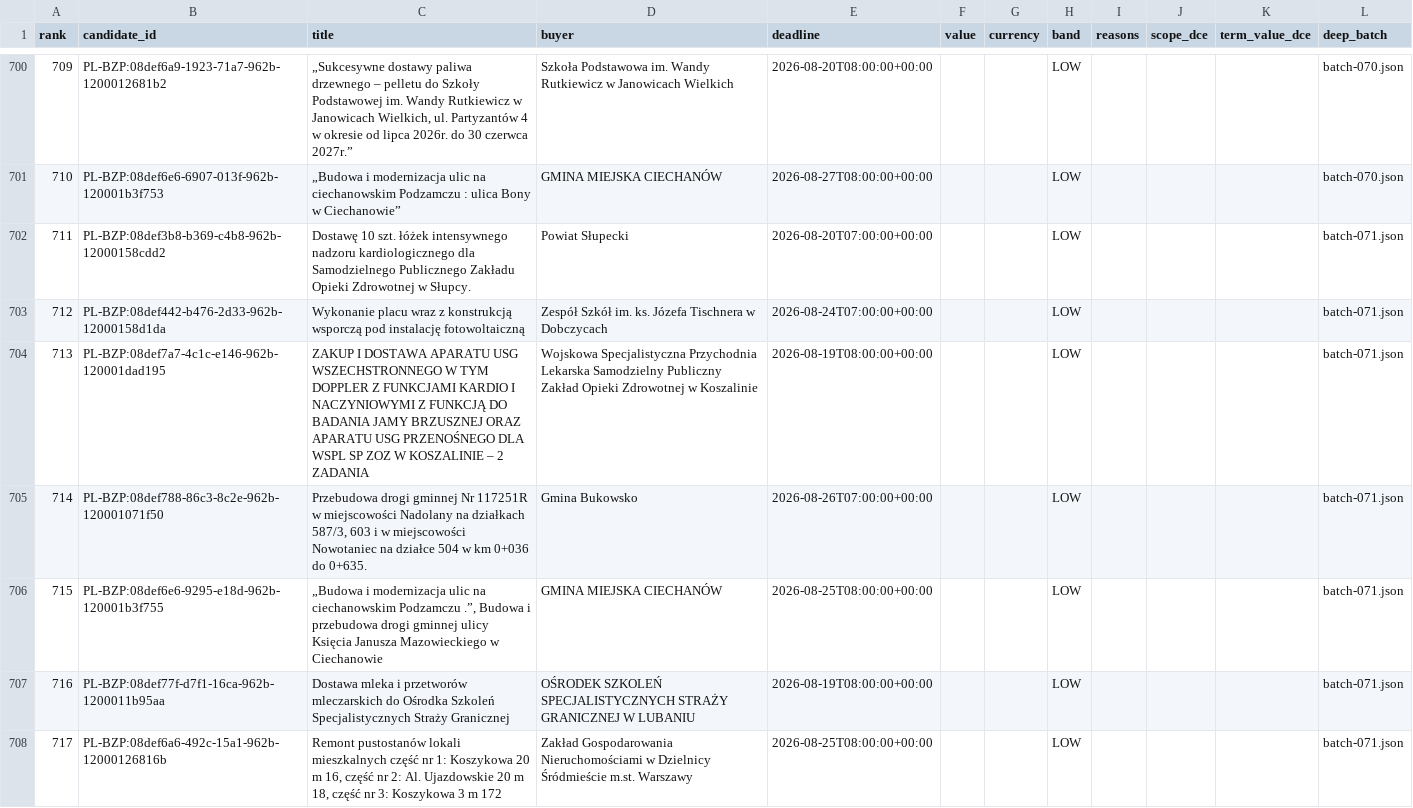
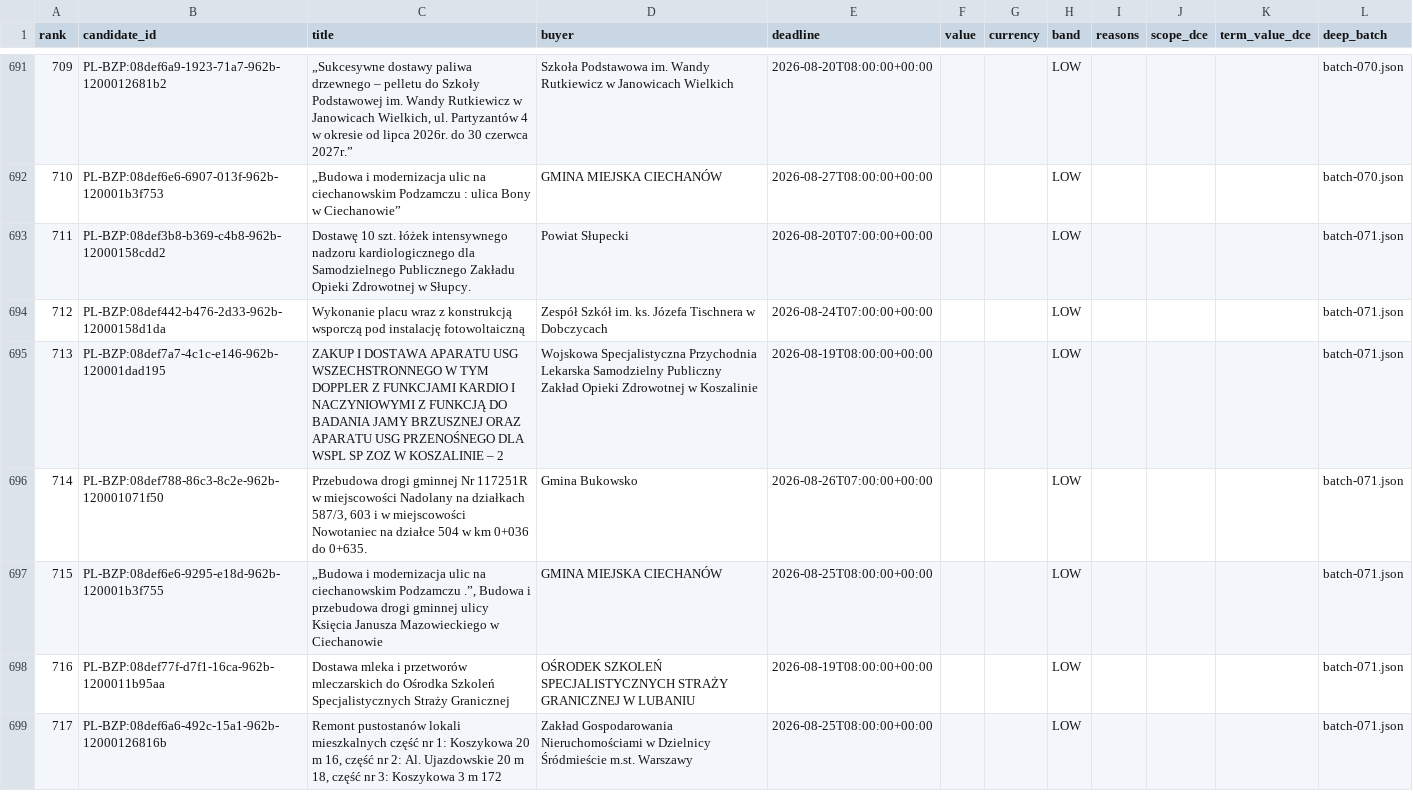
Before and after one commit to spmbiz/tender-engine, a TSV file: control/gpt_gate_stress_batches/catalog.tsv, drawn as a sheet; only a part is shown, gaps mark what is left out; the diff covers the shown part only.

```diff
--- a/control/gpt_gate_stress_batches/catalog.tsv
+++ b/control/gpt_gate_stress_batches/catalog.tsv
@@ -713,3 +713,3 @@ rank	candidate_id	title	buyer	deadline	value	currency	band	reasons	scope_dce	ter
 712	PL-BZP:08def442-b476-2d33-962b-12000158d1da	Wykonanie placu wraz z konstrukcją wsporczą pod instalację fotowoltaiczną	Zespół Szkół im. ks. Józefa Tischnera w Dobczycach	2026-08-24T07:00:00+00:00			LOW				batch-071.json
-713	PL-BZP:08def7a7-4c1c-e146-962b-120001dad195	ZAKUP I DOSTAWA APARATU USG WSZECHSTRONNEGO W TYM DOPPLER Z FUNKCJAMI KARDIO I NACZYNIOWYMI Z FUNKCJĄ DO BADANIA JAMY BRZUSZNEJ ORAZ APARATU USG PRZENOŚNEGO DLA WSPL SP ZOZ W KOSZALINIE – 2 ZADANIA	Wojskowa Specjalistyczna Przychodnia Lekarska Samodzielny Publiczny Zakład Opieki Zdrowotnej w Koszalinie	2026-08-19T08:00:00+00:00			LOW				batch-071.json
+713	PL-BZP:08def7a7-4c1c-e146-962b-120001dad195	ZAKUP I DOSTAWA APARATU USG WSZECHSTRONNEGO W TYM DOPPLER Z FUNKCJAMI KARDIO I NACZYNIOWYMI Z FUNKCJĄ DO BADANIA JAMY BRZUSZNEJ ORAZ APARATU USG PRZENOŚNEGO DLA WSPL SP ZOZ W KOSZALINIE – 2 	Wojskowa Specjalistyczna Przychodnia Lekarska Samodzielny Publiczny Zakład Opieki Zdrowotnej w Koszalinie	2026-08-19T08:00:00+00:00			LOW				batch-071.json
 714	PL-BZP:08def788-86c3-8c2e-962b-120001071f50	Przebudowa drogi gminnej Nr 117251R w miejscowości Nadolany na działkach 587/3, 603 i w miejscowości Nowotaniec na działce 504 w km 0+036 do 0+635.	Gmina Bukowsko	2026-08-26T07:00:00+00:00			LOW				batch-071.json
```
Also changed, not shown: 9 removed rows and 48 edited cells elsewhere in this file, 1 other file.
